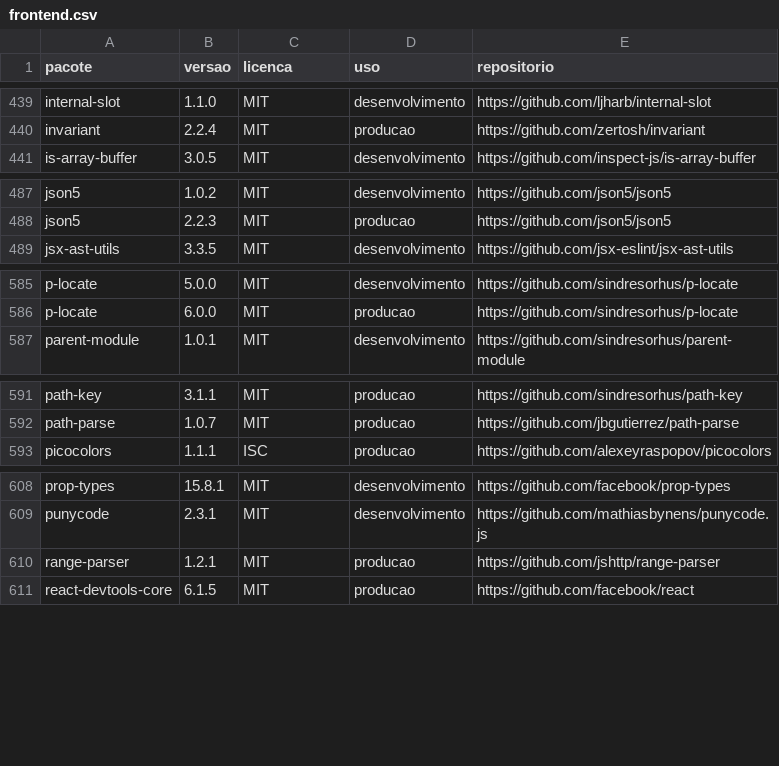
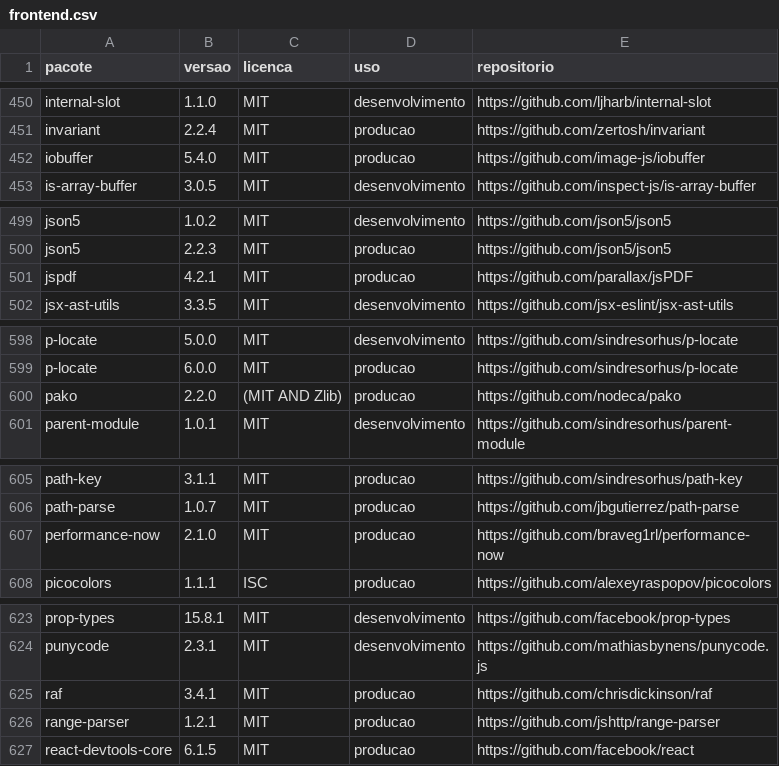
Before and after one commit to Conecta-IFSP/DOCUMENTATION, a CSV file: licencas/frontend.csv, drawn as a sheet; only a part is shown, gaps mark what is left out; the diff covers the shown part only.

Commit message:
Atualiza o catálogo de licenças com o jspdf e cita o PDF baixado na web

```diff
--- a/licencas/frontend.csv
+++ b/licencas/frontend.csv
@@ -440,2 +451,3 @@ internal-slot;1.1.0;MIT;desenvolvimento;https://github.com/ljharb/internal-slot
 invariant;2.2.4;MIT;producao;https://github.com/zertosh/invariant
+iobuffer;5.4.0;MIT;producao;https://github.com/image-js/iobuffer
 is-array-buffer;3.0.5;MIT;desenvolvimento;https://github.com/inspect-js/is-array-buffer
@@ -488,2 +500,3 @@ json5;1.0.2;MIT;desenvolvimento;https://github.com/json5/json5
 json5;2.2.3;MIT;producao;https://github.com/json5/json5
+jspdf;4.2.1;MIT;producao;https://github.com/parallax/jsPDF
 jsx-ast-utils;3.3.5;MIT;desenvolvimento;https://github.com/jsx-eslint/jsx-ast-utils
@@ -586,2 +599,3 @@ p-locate;5.0.0;MIT;desenvolvimento;https://github.com/sindresorhus/p-locate
 p-locate;6.0.0;MIT;producao;https://github.com/sindresorhus/p-locate
+pako;2.2.0;(MIT AND Zlib);producao;https://github.com/nodeca/pako
 parent-module;1.0.1;MIT;desenvolvimento;https://github.com/sindresorhus/parent-module
@@ -592,2 +606,3 @@ path-key;3.1.1;MIT;producao;https://github.com/sindresorhus/path-key
 path-parse;1.0.7;MIT;producao;https://github.com/jbgutierrez/path-parse
+performance-now;2.1.0;MIT;producao;https://github.com/braveg1rl/performance-now
 picocolors;1.1.1;ISC;producao;https://github.com/alexeyraspopov/picocolors
@@ -609,2 +624,3 @@ prop-types;15.8.1;MIT;desenvolvimento;https://github.com/facebook/prop-types
 punycode;2.3.1;MIT;desenvolvimento;https://github.com/mathiasbynens/punycode.js
+raf;3.4.1;MIT;producao;https://github.com/chrisdickinson/raf
 range-parser;1.2.1;MIT;producao;https://github.com/jshttp/range-parser
```
Also changed, not shown: 16 added rows elsewhere in this file, 3 other files.
